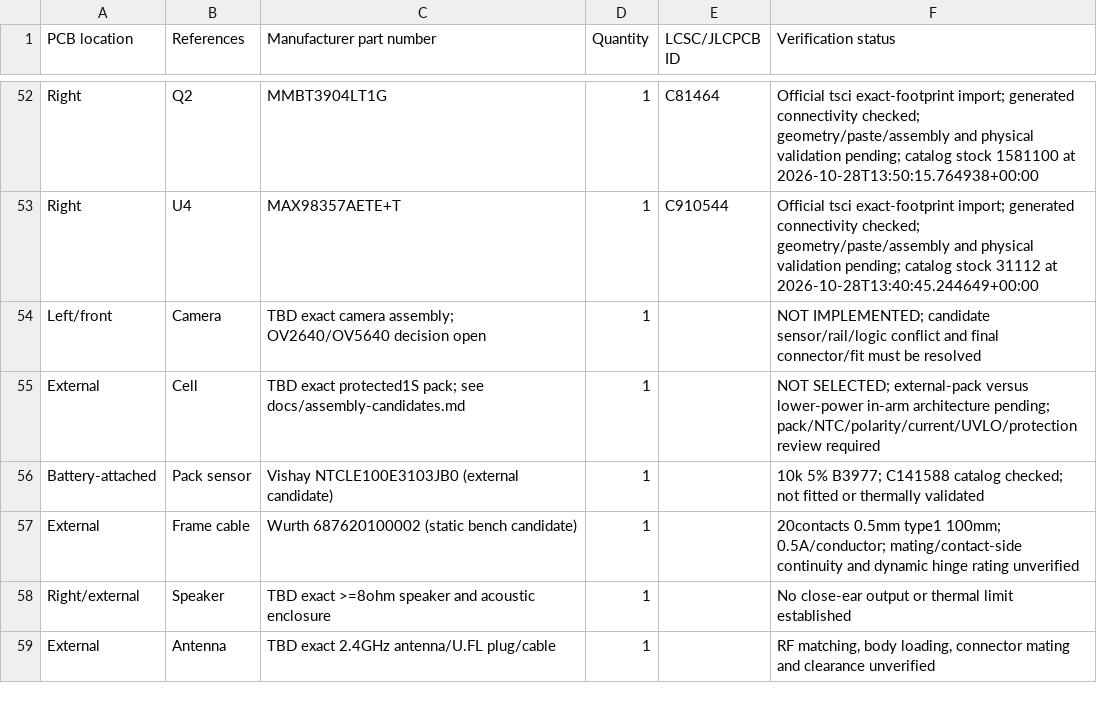
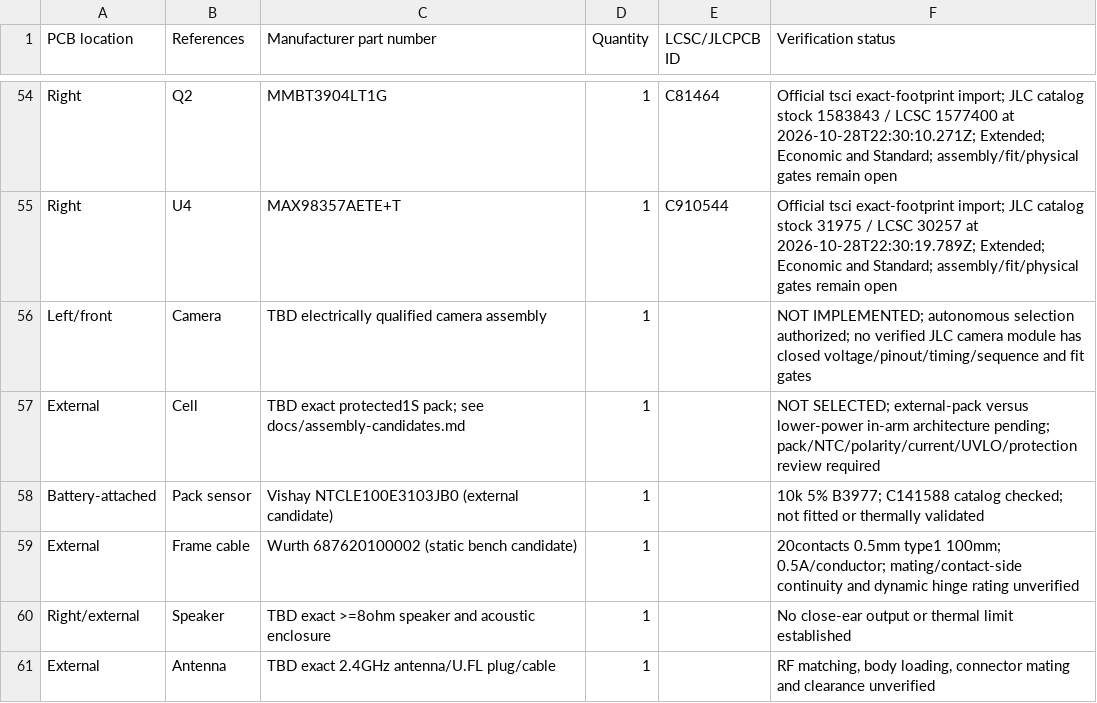
Before and after one commit to rushabhcodes/smart-glasses, a CSV file: bom/preliminary-bom.csv, drawn as a sheet; only a part is shown, gaps mark what is left out; addresses are those after the commit; the diff covers the shown part only; the diff names each change by its address in the sheet, - before the commit and + after, or states it on an @@ line.

Commit message:
Audit JLC availability and qualify compact board parts

```diff
--- a/bom/preliminary-bom.csv
+++ b/bom/preliminary-bom.csv
-F54 (Verification status): …exact-footprint import; generated connectivity checked; geometry/paste/assembly and physical validation pending; catalog stock 1581100 at 2026-10-28T13:50:15.764938+00:00
+F54 (Verification status): …exact-footprint import; JLC catalog stock 1583843 / LCSC 1577400 at 2026-10-28T22:30:10.271Z; Extended; Economic and Standard; assembly/fit/physical gates remain open
-F55 (Verification status): …exact-footprint import; generated connectivity checked; geometry/paste/assembly and physical validation pending; catalog stock 31112 at 2026-10-28T13:40:45.244649+00:00
+F55 (Verification status): …exact-footprint import; JLC catalog stock 31975 / LCSC 30257 at 2026-10-28T22:30:19.789Z; Extended; Economic and Standard; assembly/fit/physical gates remain open
-C56 (Manufacturer part number): TBD exact camera assembly; OV2640/OV5640 decision open
+C56 (Manufacturer part number): TBD electrically qualified camera assembly
-F56 (Verification status): NOT IMPLEMENTED; candidate sensor/rail/logic conflict and final connector/fit must be resolved
+F56 (Verification status): NOT IMPLEMENTED; autonomous selection authorized; no verified JLC camera module has closed voltage/pinout/timing/sequence and fit gates
```
Also changed, not shown: 5 added rows, 3 removed rows and 53 edited cells elsewhere in this file, docs/proposed-gpio-map.csv, 36 other files.
